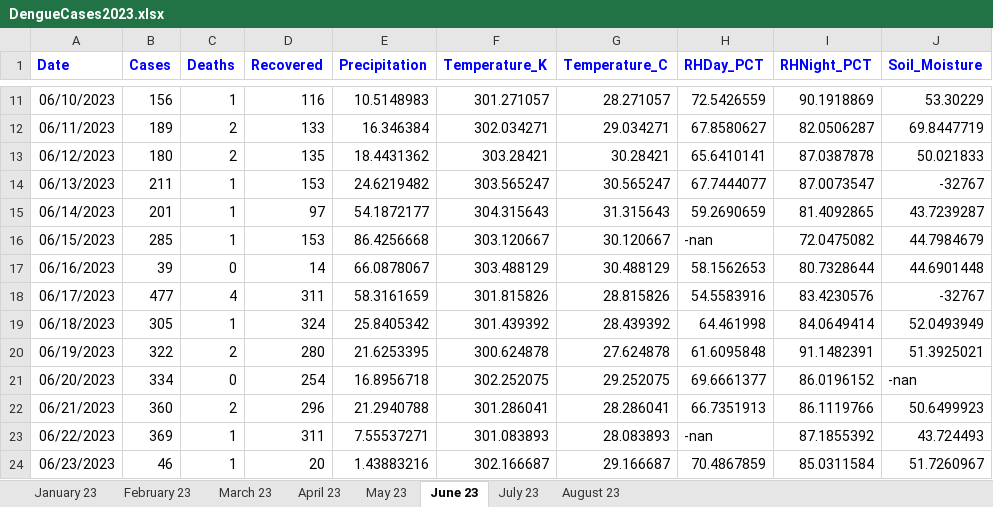
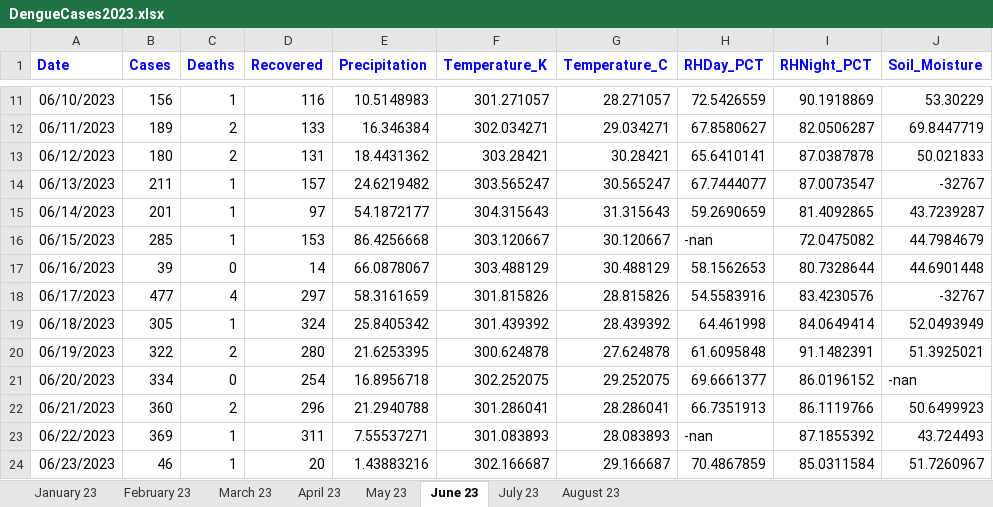
Before and after one commit to hossainlab/dengue-situation-dashboard, an Excel workbook: data/DengueCases2023.xlsx, sheet June 23, drawn as a sheet; only a part is shown, gaps mark what is left out; values as stored, in another font and other column widths than the file's, no borders; the diff names each change by its address in the sheet, - before the commit and + after, or states it on an @@ line.

```diff
--- a/data/DengueCases2023.xlsx (sheet June 23)
+++ b/data/DengueCases2023.xlsx (sheet June 23)
-D13 (Recovered): 135
+D13 (Recovered): 131
-D14 (Recovered): 153
+D14 (Recovered): 157
-D18 (Recovered): 311
+D18 (Recovered): 297
```
Also changed, not shown: sheet May 23, sheet April 23, sheet July 23, sheet August 23, sheet February 23, sheet March 23, 5 other files.
